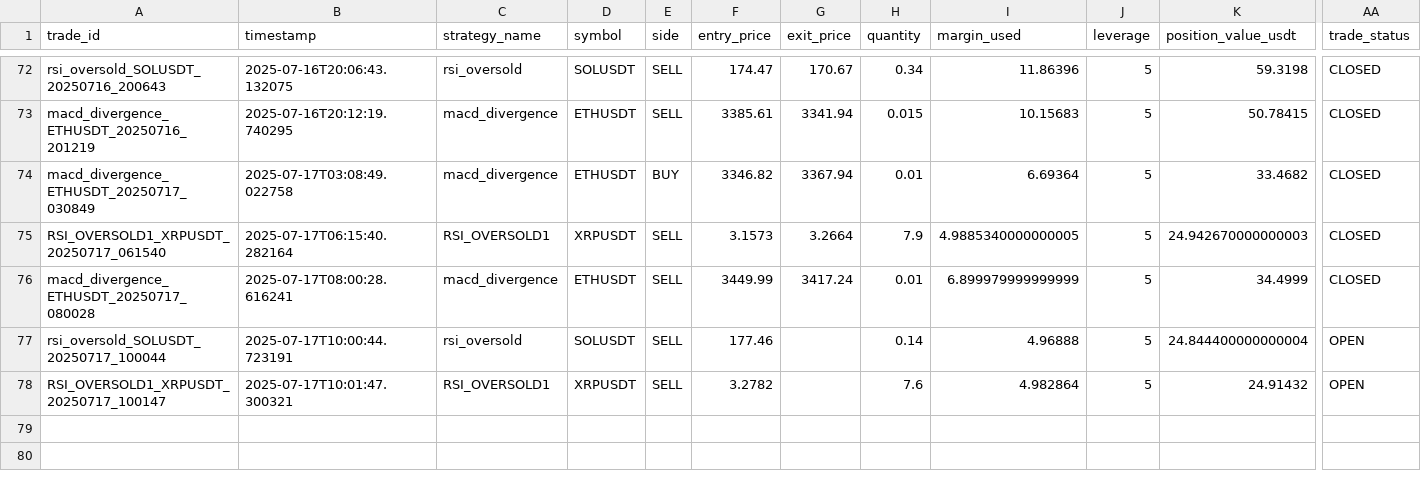
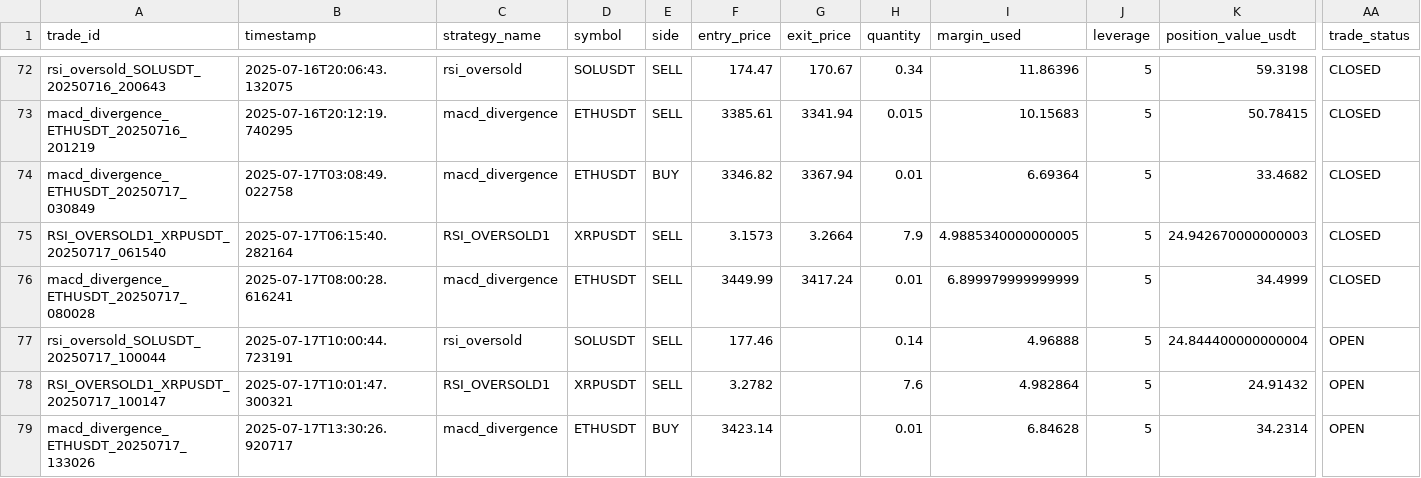
Before and after one commit to ghaisosman/replit-trading-bot, a CSV file: trading_data/trades/all_trades.csv, drawn as a sheet; only a part is shown, gaps mark what is left out; rows hold the shown columns only; the diff names each change by its address in the sheet, - before the commit and + after, or states it on an @@ line.

```diff
--- a/trading_data/trades/all_trades.csv
+++ b/trading_data/trades/all_trades.csv
+row 79: macd_divergence_ETHUSDT_20250717_133026 | 2025-07-17T13:30:26.920717 | macd_divergence | ETHUSDT | BUY | 3423.14 |  | 0.01 | 6.84628 | 5 | 34.2314 | OPEN
```
Also changed, not shown: 3 other files.
